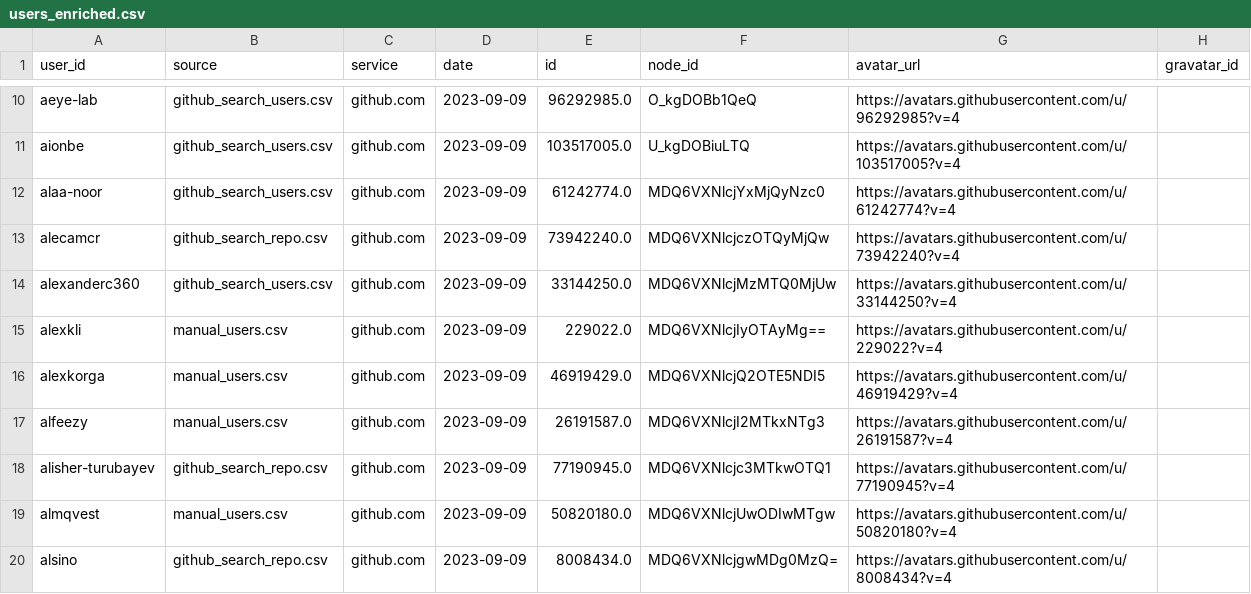
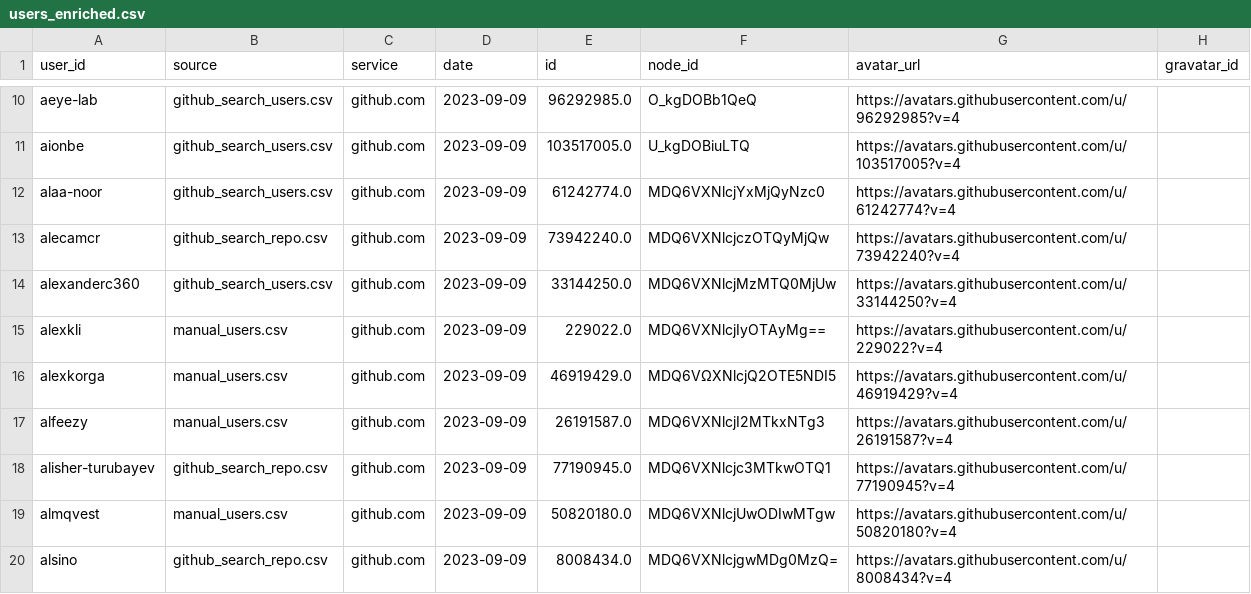
Before and after one commit to UtrechtUniversity/SWORDS-template, a CSV file: collect_users/results/users_enriched.csv, drawn as a sheet; only a part is shown, gaps mark what is left out; the diff names each change by its address in the sheet, - before the commit and + after, or states it on an @@ line.

```diff
--- a/collect_users/results/users_enriched.csv
+++ b/collect_users/results/users_enriched.csv
-F16 (node_id): MDQ6VXNlcjQ2OTE5NDI5
+F16 (node_id): MDQ6VΩXNlcjQ2OTE5NDI5
```
Also changed, not shown: 32 other files.
